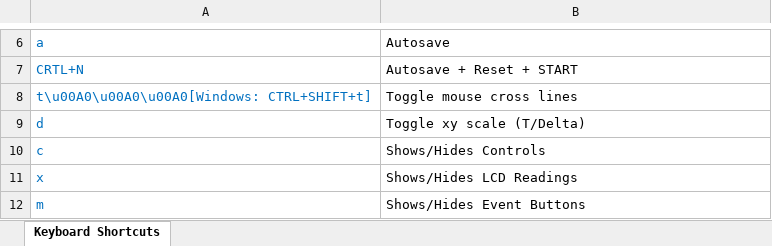
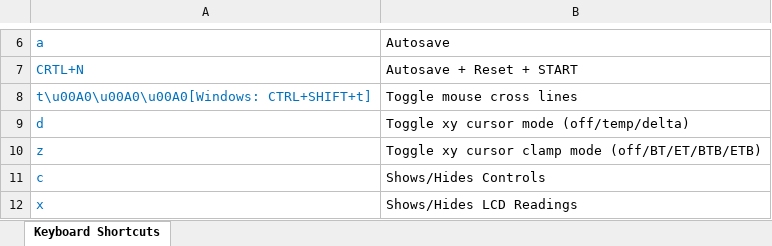
Before and after one commit to roundfile/yml, an Excel workbook: doc/help_dialogs/Input_files/keyboardshortcuts.xlsx, sheet Keyboard Shortcuts, drawn as a sheet; only a part is shown, gaps mark what is left out; the shorter side is filled out with more unchanged rows; values as stored, in another font and other column widths than the file's, no borders; the diff names each change by its address in the sheet, - before the commit and + after, or states it on an @@ line.

```diff
--- a/doc/help_dialogs/Input_files/keyboardshortcuts.xlsx (sheet Keyboard Shortcuts)
+++ b/doc/help_dialogs/Input_files/keyboardshortcuts.xlsx (sheet Keyboard Shortcuts)
-B9: Toggle xy scale (T/Delta)
+B9: Toggle xy cursor mode (off/temp/delta)
+row 10: z | Toggle xy cursor clamp mode (off/BT/ET/BTB/ETB)
```
Also changed, not shown: 20 other files.
